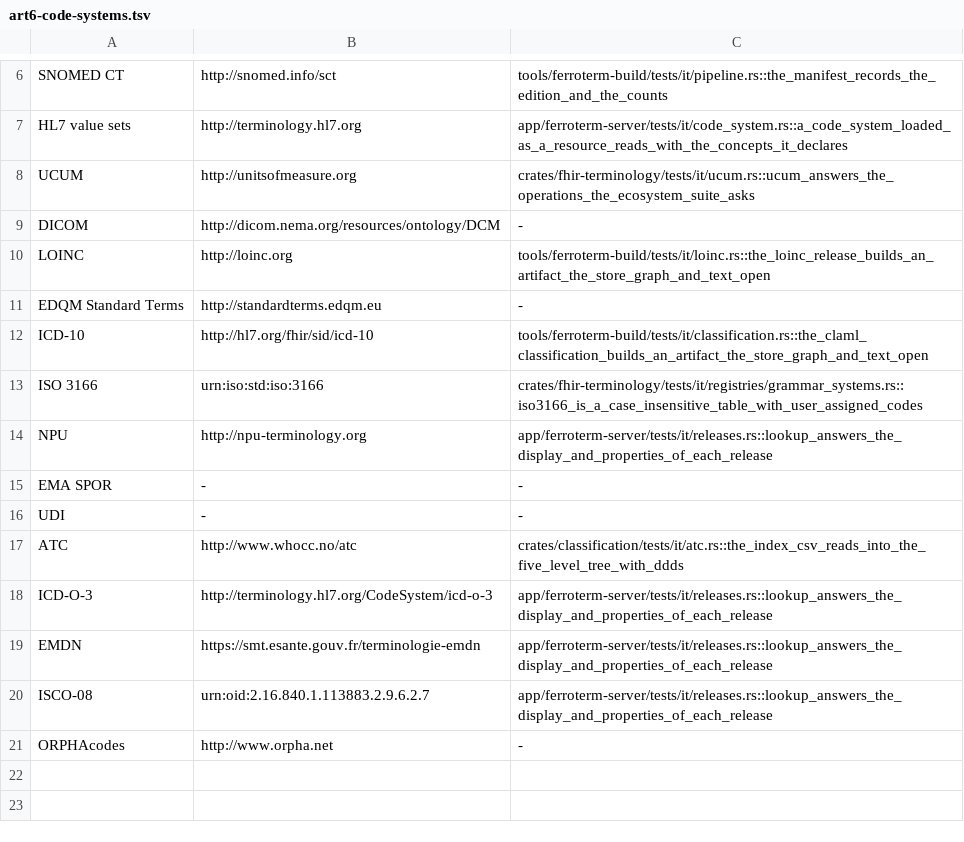
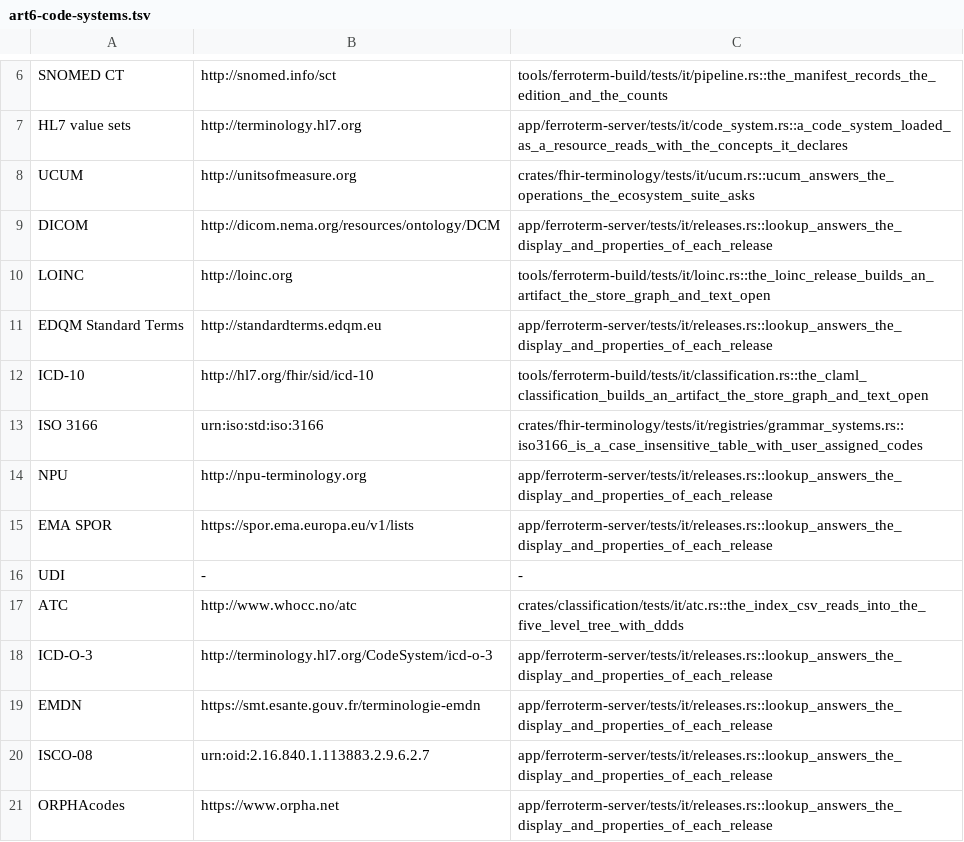
Before and after one commit to FerroHEALTH/FerroTERM, a TSV file: conformance/ehds/art6-code-systems.tsv, drawn as a sheet; only a part is shown, gaps mark what is left out.

Commit message:
feat(conformance): the Art 6 matrix counts the DICOM, EDQM, EMA SPOR and ORPHAcodes loaders (#1284)

```diff
--- a/conformance/ehds/art6-code-systems.tsv
+++ b/conformance/ehds/art6-code-systems.tsv
@@ -8,5 +8,5 @@ HL7 value sets	http://terminology.hl7.org	app/ferroterm-server/tests/it/code_sys
 UCUM	http://unitsofmeasure.org	crates/fhir-terminology/tests/it/ucum.rs::ucum_answers_the_operations_the_ecosystem_suite_asks
-DICOM	http://dicom.nema.org/resources/ontology/DCM	-
+DICOM	http://dicom.nema.org/resources/ontology/DCM	app/ferroterm-server/tests/it/releases.rs::lookup_answers_the_display_and_properties_of_each_release
 LOINC	http://loinc.org	tools/ferroterm-build/tests/it/loinc.rs::the_loinc_release_builds_an_artifact_the_store_graph_and_text_open
-EDQM Standard Terms	http://standardterms.edqm.eu	-
+EDQM Standard Terms	http://standardterms.edqm.eu	app/ferroterm-server/tests/it/releases.rs::lookup_answers_the_display_and_properties_of_each_release
 ICD-10	http://hl7.org/fhir/sid/icd-10	tools/ferroterm-build/tests/it/classification.rs::the_claml_classification_builds_an_artifact_the_store_graph_and_text_open
@@ -14,3 +14,3 @@ ISO 3166	urn:iso:std:iso:3166	crates/fhir-terminology/tests/it/registries/gramma
 NPU	http://npu-terminology.org	app/ferroterm-server/tests/it/releases.rs::lookup_answers_the_display_and_properties_of_each_release
-EMA SPOR	-	-
+EMA SPOR	https://spor.ema.europa.eu/v1/lists	app/ferroterm-server/tests/it/releases.rs::lookup_answers_the_display_and_properties_of_each_release
 UDI	-	-
@@ -20,2 +20,2 @@ EMDN	https://smt.esante.gouv.fr/terminologie-emdn	app/ferroterm-server/tests/it/
 ISCO-08	urn:oid:2.16.840.1.113883.2.9.6.2.7	app/ferroterm-server/tests/it/releases.rs::lookup_answers_the_display_and_properties_of_each_release
-ORPHAcodes	http://www.orpha.net	-
+ORPHAcodes	https://www.orpha.net	app/ferroterm-server/tests/it/releases.rs::lookup_answers_the_display_and_properties_of_each_release
```
Also changed, not shown: 1 other file.
